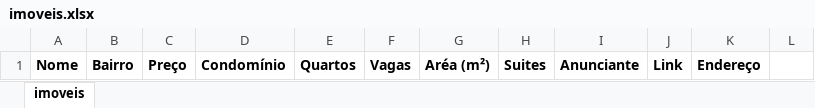
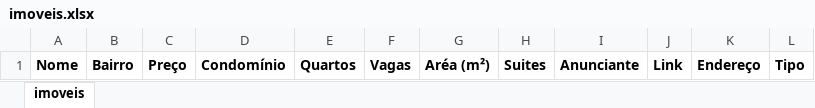
Before and after one commit to aguilasa/imoveis, an Excel workbook: src/main/resources/imoveis.xlsx, sheet imoveis, drawn as a sheet; values as stored, in another font and other column widths than the file's, no borders; the diff names each change by its address in the sheet, - before the commit and + after, or states it on an @@ line.

```diff
--- a/src/main/resources/imoveis.xlsx (sheet imoveis)
+++ b/src/main/resources/imoveis.xlsx (sheet imoveis)
-L1: (empty)
+L1: Tipo
```
Also changed, not shown: 17 other files.
